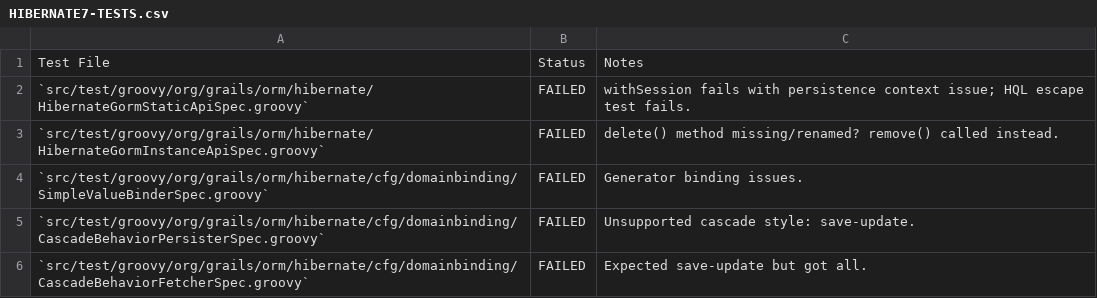
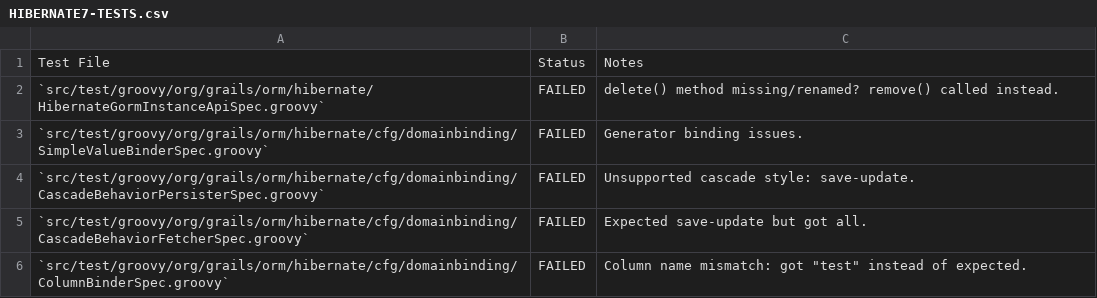
Before and after one commit to apache/grails-core, a CSV file: grails-data-hibernate7/core/HIBERNATE7-TESTS.csv, drawn as a sheet; only a part is shown; the shorter side is filled out with more unchanged rows; the diff names each change by its address in the sheet, - before the commit and + after, or states it on an @@ line.

```diff
--- a/grails-data-hibernate7/core/HIBERNATE7-TESTS.csv
+++ b/grails-data-hibernate7/core/HIBERNATE7-TESTS.csv
-row 2: `src/test/groovy/org/grails/orm/hibernate/HibernateGormStaticApiSpec.groovy` | FAILED | withSession fails with persistence context issue; HQL escape test fails.
```
Also changed, not shown: 1 other file.
